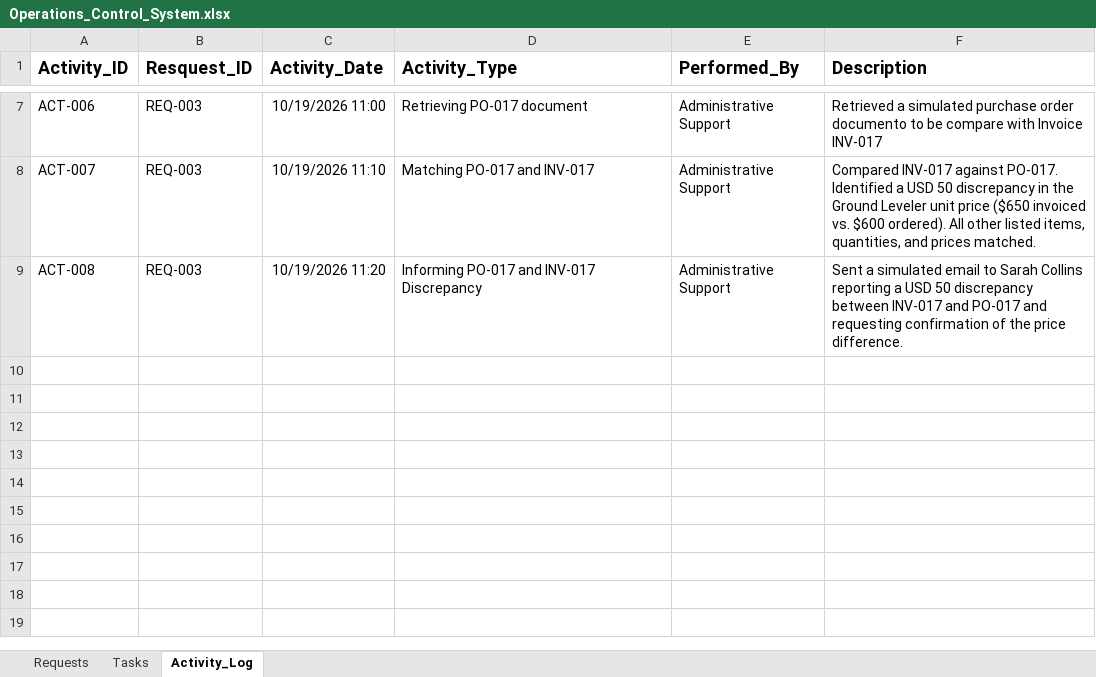
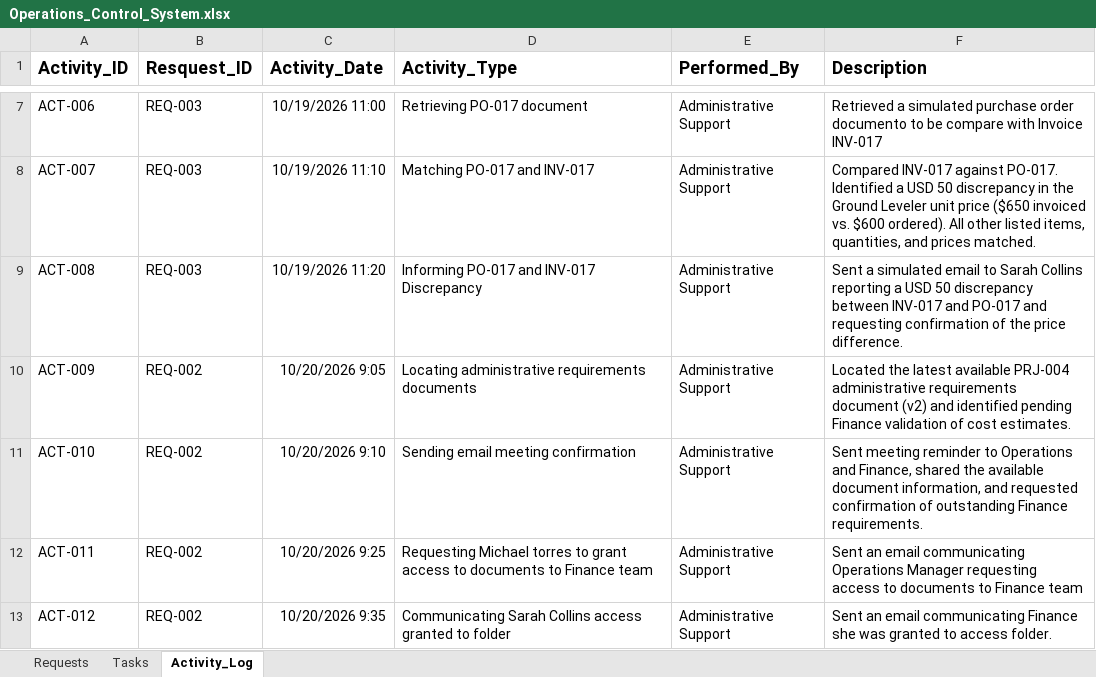
Before and after one commit to JuanG0595/03_Operations_Control_System, an Excel workbook: operations/Operations_Control_System.xlsx, sheet Activity_Log, drawn as a sheet; only a part is shown, gaps mark what is left out; values as stored, in another font and other column widths than the file's, no borders; the diff names each change by its address in the sheet, - before the commit and + after, or states it on an @@ line.

Commit message:
feat: implement request tracking and cross-team coordination

```diff
--- a/operations/Operations_Control_System.xlsx (sheet Activity_Log)
+++ b/operations/Operations_Control_System.xlsx (sheet Activity_Log)
+row 10: ACT-009 | REQ-002 | 10/20/2026 9:05 | Locating administrative requirements documents | Administrative Support | Located the latest available PRJ-004 administrative requirements document (v2) and identified pending Finance validation of cost estimates.
+row 11: ACT-010 | REQ-002 | 10/20/2026 9:10 | Sending email meeting confirmation | Administrative Support | Sent meeting reminder to Operations and Finance, shared the available document information, and requested confirmation of outstanding Finance requirements.
+row 12: ACT-011 | REQ-002 | 10/20/2026 9:25 | Requesting Michael torres to grant access to documents to Finance team | Administrative Support | Sent an email communicating Operations Manager requesting access to documents to Finance team
+row 13: ACT-012 | REQ-002 | 10/20/2026 9:35 | Communicating Sarah Collins access granted to folder | Administrative Support | Sent an email communicating Finance she was granted to access folder.
```
Also changed, not shown: sheet Tasks, sheet Requests, 2 other files.
